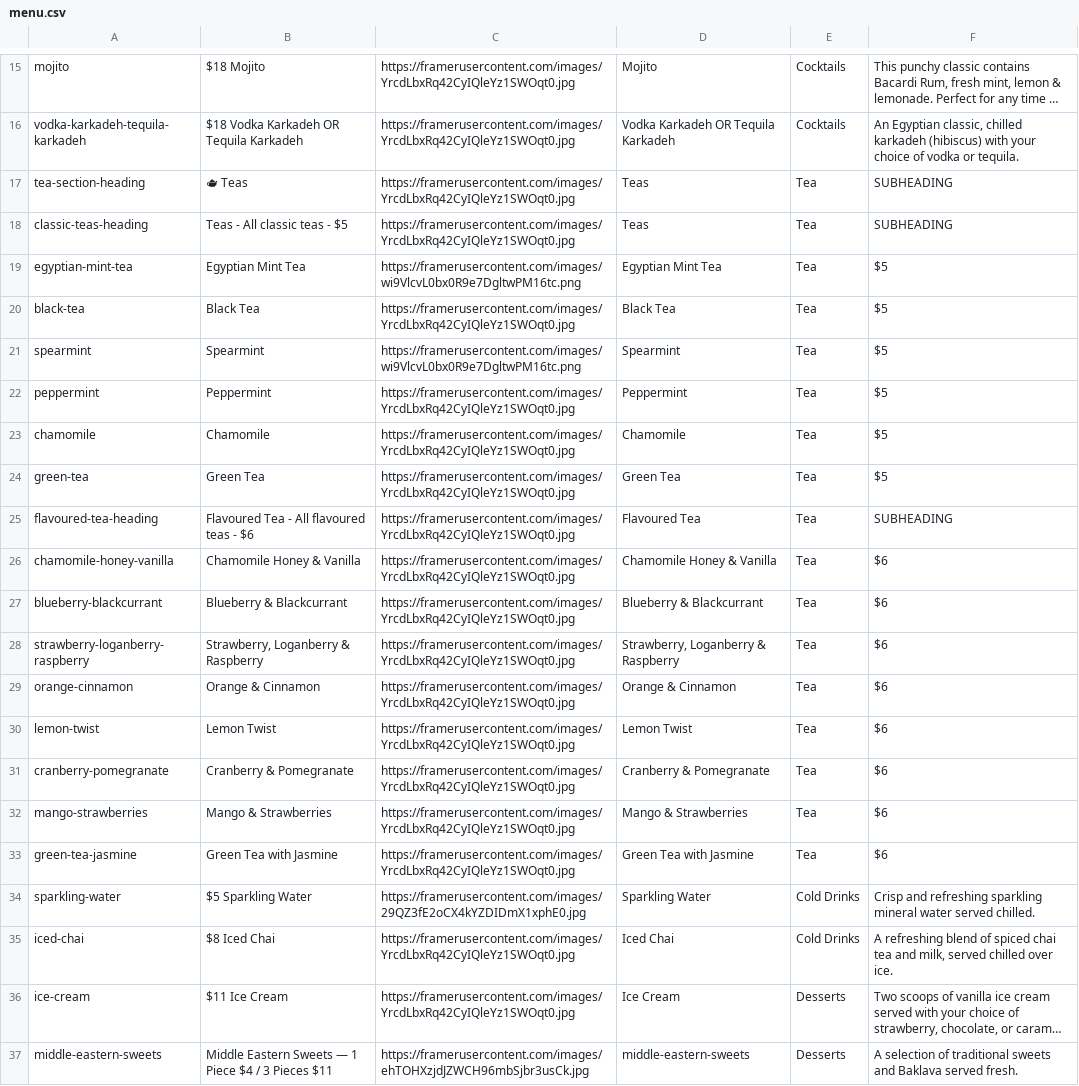
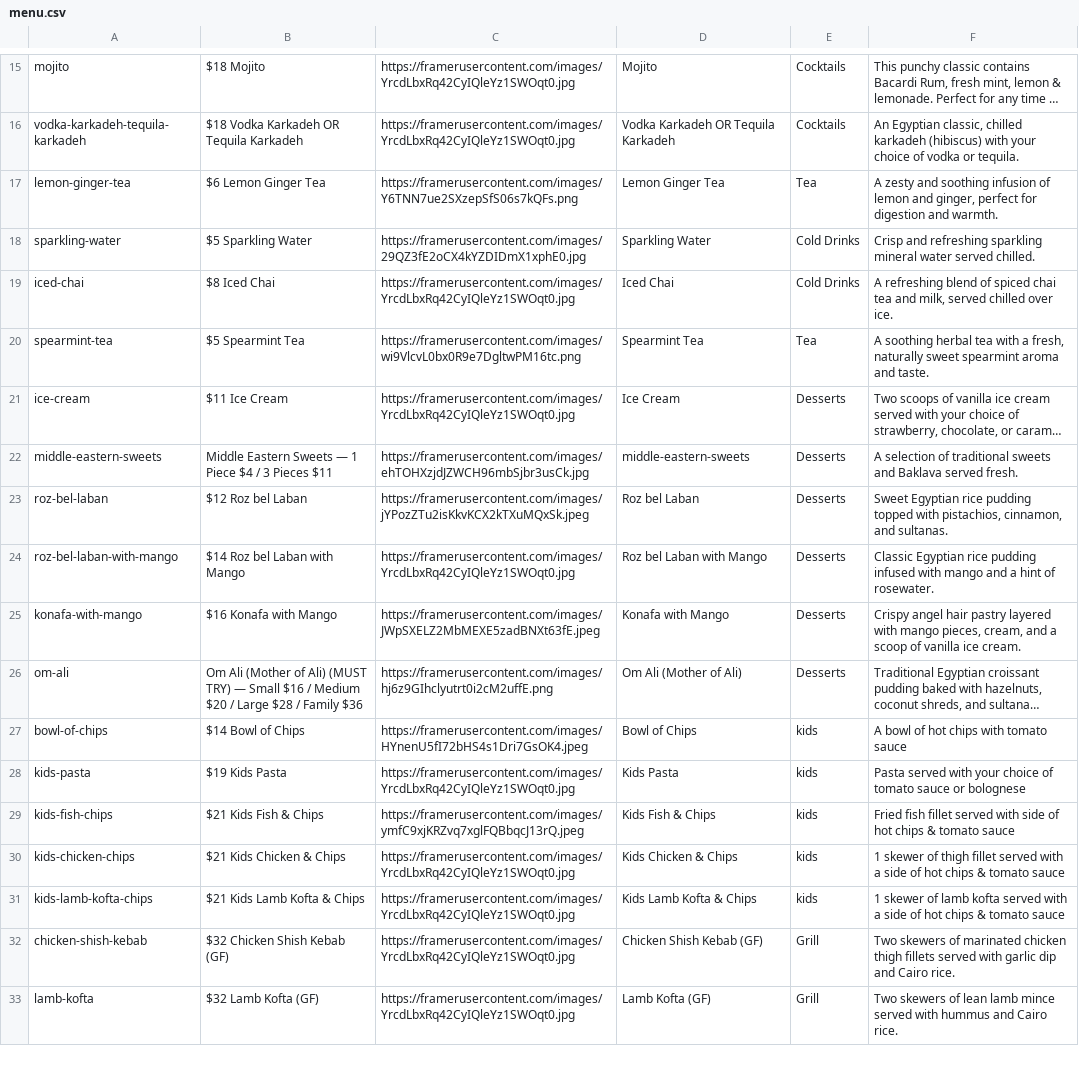
Before and after one commit to michaelyoussef396/cairo-clone-exact, a CSV file: src/data/menu.csv, drawn as a sheet; only a part is shown, gaps mark what is left out; the shorter side is filled out with more unchanged rows; long unchanged cells end in …; removed rows and columns are numbered as before the commit, all else as after; the diff names each change by its address in the sheet, - before the commit and + after, or states it on an @@ line.

```diff
--- a/src/data/menu.csv
+++ b/src/data/menu.csv
-row 17: tea-section-heading | 🫖 Teas | https://framerusercontent.com/images/YrcdLbxRq42CyIQleYz1SWOqt0.jpg | Teas | Tea | SUBHEADING
-row 18: classic-teas-heading | Teas - All classic teas - $5 | https://framerusercontent.com/images/YrcdLbxRq42CyIQleYz1SWOqt0.jpg | Teas | Tea | SUBHEADING
-row 19: egyptian-mint-tea | Egyptian Mint Tea | https://framerusercontent.com/images/wi9VlcvL0bx0R9e7DgltwPM16tc.png | Egyptian Mint Tea | Tea | $5
-row 20: black-tea | Black Tea | https://framerusercontent.com/images/YrcdLbxRq42CyIQleYz1SWOqt0.jpg | Black Tea | Tea | $5
-row 21: spearmint | Spearmint | https://framerusercontent.com/images/wi9VlcvL0bx0R9e7DgltwPM16tc.png | Spearmint | Tea | $5
-row 22: peppermint | Peppermint | https://framerusercontent.com/images/YrcdLbxRq42CyIQleYz1SWOqt0.jpg | Peppermint | Tea | $5
-row 23: chamomile | Chamomile | https://framerusercontent.com/images/YrcdLbxRq42CyIQleYz1SWOqt0.jpg | Chamomile | Tea | $5
-row 24: green-tea | Green Tea | https://framerusercontent.com/images/YrcdLbxRq42CyIQleYz1SWOqt0.jpg | Green Tea | Tea | $5
-row 25: flavoured-tea-heading | Flavoured Tea - All flavoured teas - $6 | https://framerusercontent.com/images/YrcdLbxRq42CyIQleYz1SWOqt0.jpg | Flavoured Tea | Tea | SUBHEADING
-row 26: chamomile-honey-vanilla | Chamomile Honey & Vanilla | https://framerusercontent.com/images/YrcdLbxRq42CyIQleYz1SWOqt0.jpg | Chamomile Honey & Vanilla | Tea | $6
-row 27: blueberry-blackcurrant | Blueberry & Blackcurrant | https://framerusercontent.com/images/YrcdLbxRq42CyIQleYz1SWOqt0.jpg | Blueberry & Blackcurrant | Tea | $6
-row 28: strawberry-loganberry-raspberry | Strawberry, Loganberry & Raspberry | https://framerusercontent.com/images/YrcdLbxRq42CyIQleYz1SWOqt0.jpg | Strawberry, Loganberry & Raspberry | Tea | $6
-row 29: orange-cinnamon | Orange & Cinnamon | https://framerusercontent.com/images/YrcdLbxRq42CyIQleYz1SWOqt0.jpg | Orange & Cinnamon | Tea | $6
-row 30: lemon-twist | Lemon Twist | https://framerusercontent.com/images/YrcdLbxRq42CyIQleYz1SWOqt0.jpg | Lemon Twist | Tea | $6
-row 31: cranberry-pomegranate | Cranberry & Pomegranate | https://framerusercontent.com/images/YrcdLbxRq42CyIQleYz1SWOqt0.jpg | Cranberry & Pomegranate | Tea | $6
-row 32: mango-strawberries | Mango & Strawberries | https://framerusercontent.com/images/YrcdLbxRq42CyIQleYz1SWOqt0.jpg | Mango & Strawberries | Tea | $6
-row 33: green-tea-jasmine | Green Tea with Jasmine | https://framerusercontent.com/images/YrcdLbxRq42CyIQleYz1SWOqt0.jpg | Green Tea with Jasmine | Tea | $6
+row 17: lemon-ginger-tea | $6 Lemon Ginger Tea | https://framerusercontent.com/images/Y6TNN7ue2SXzepSfS06s7kQFs.png | Lemon Ginger Tea | Tea | A zesty and soothing infusion of lemon and ginger, perfect for digestion and warmth.
+row 20: spearmint-tea | $5 Spearmint Tea | https://framerusercontent.com/images/wi9VlcvL0bx0R9e7DgltwPM16tc.png | Spearmint Tea | Tea | A soothing herbal tea with a fresh, naturally sweet spearmint aroma and taste.
```
